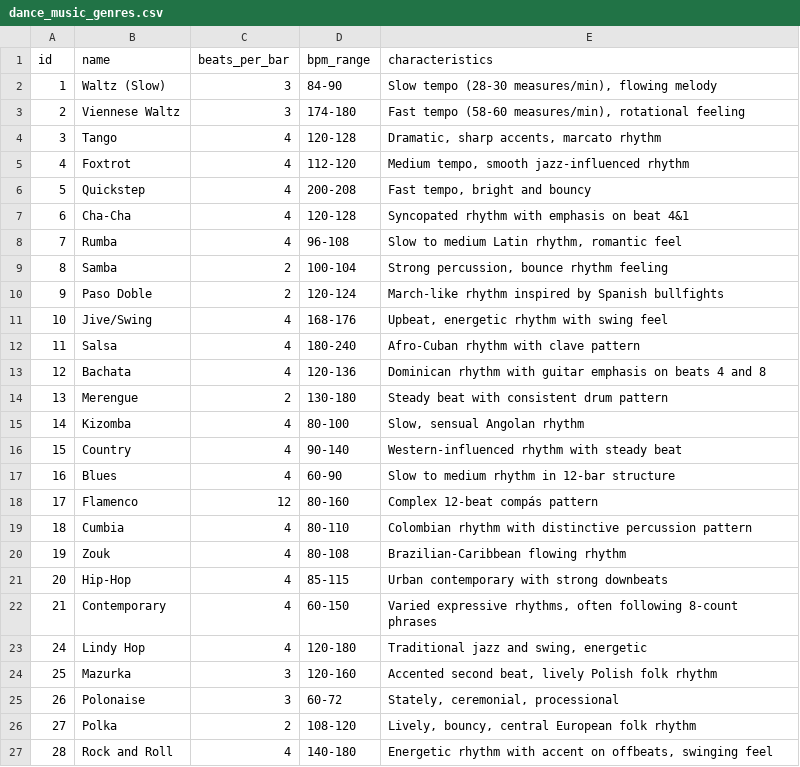
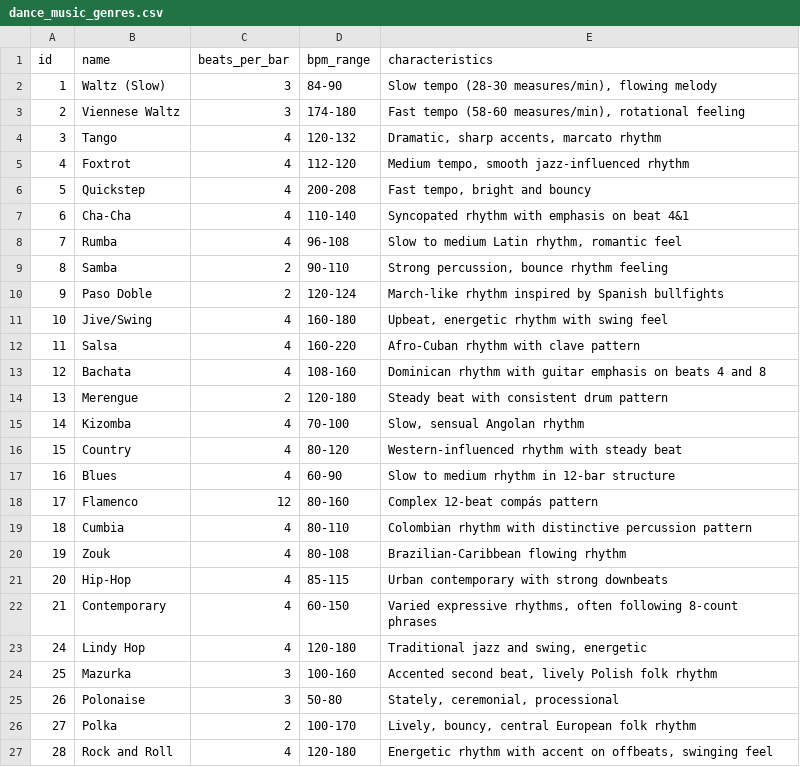
Before and after one commit to zby/beat_counter, a CSV file: data/dance_music_genres.csv, drawn as a sheet.

Commit message:
genre based defaults

```diff
--- a/data/dance_music_genres.csv
+++ b/data/dance_music_genres.csv
@@ -3,15 +3,15 @@ id,name,beats_per_bar,bpm_range,characteristics
 2,Viennese Waltz,3,174-180,"Fast tempo (58-60 measures/min), rotational feeling"
-3,Tango,4,120-128,"Dramatic, sharp accents, marcato rhythm"
+3,Tango,4,120-132,"Dramatic, sharp accents, marcato rhythm"
 4,Foxtrot,4,112-120,"Medium tempo, smooth jazz-influenced rhythm"
 5,Quickstep,4,200-208,"Fast tempo, bright and bouncy"
-6,Cha-Cha,4,120-128,"Syncopated rhythm with emphasis on beat 4&1"
+6,Cha-Cha,4,110-140,"Syncopated rhythm with emphasis on beat 4&1"
 7,Rumba,4,96-108,"Slow to medium Latin rhythm, romantic feel"
-8,Samba,2,100-104,"Strong percussion, bounce rhythm feeling"
+8,Samba,2,90-110,"Strong percussion, bounce rhythm feeling"
 9,Paso Doble,2,120-124,"March-like rhythm inspired by Spanish bullfights"
-10,Jive/Swing,4,168-176,"Upbeat, energetic rhythm with swing feel"
-11,Salsa,4,180-240,"Afro-Cuban rhythm with clave pattern"
-12,Bachata,4,120-136,"Dominican rhythm with guitar emphasis on beats 4 and 8"
-13,Merengue,2,130-180,"Steady beat with consistent drum pattern"
-14,Kizomba,4,80-100,"Slow, sensual Angolan rhythm"
-15,Country,4,90-140,"Western-influenced rhythm with steady beat"
+10,Jive/Swing,4,160-180,"Upbeat, energetic rhythm with swing feel"
+11,Salsa,4,160-220,"Afro-Cuban rhythm with clave pattern"
+12,Bachata,4,108-160,"Dominican rhythm with guitar emphasis on beats 4 and 8"
+13,Merengue,2,120-180,"Steady beat with consistent drum pattern"
+14,Kizomba,4,70-100,"Slow, sensual Angolan rhythm"
+15,Country,4,80-120,"Western-influenced rhythm with steady beat"
 16,Blues,4,60-90,"Slow to medium rhythm in 12-bar structure"
@@ -23,5 +23,5 @@ id,name,beats_per_bar,bpm_range,characteristics
 24,Lindy Hop,4,120-180,"Traditional jazz and swing, energetic"
-25,Mazurka,3,120-160,"Accented second beat, lively Polish folk rhythm"
-26,Polonaise,3,60-72,"Stately, ceremonial, processional"
-27,Polka,2,108-120,"Lively, bouncy, central European folk rhythm"
-28,Rock and Roll,4,140-180,"Energetic rhythm with accent on offbeats, swinging feel"
+25,Mazurka,3,100-160,"Accented second beat, lively Polish folk rhythm"
+26,Polonaise,3,50-80,"Stately, ceremonial, processional"
+27,Polka,2,100-170,"Lively, bouncy, central European folk rhythm"
+28,Rock and Roll,4,120-180,"Energetic rhythm with accent on offbeats, swinging feel"
```
Also changed, not shown: 6 other files.
